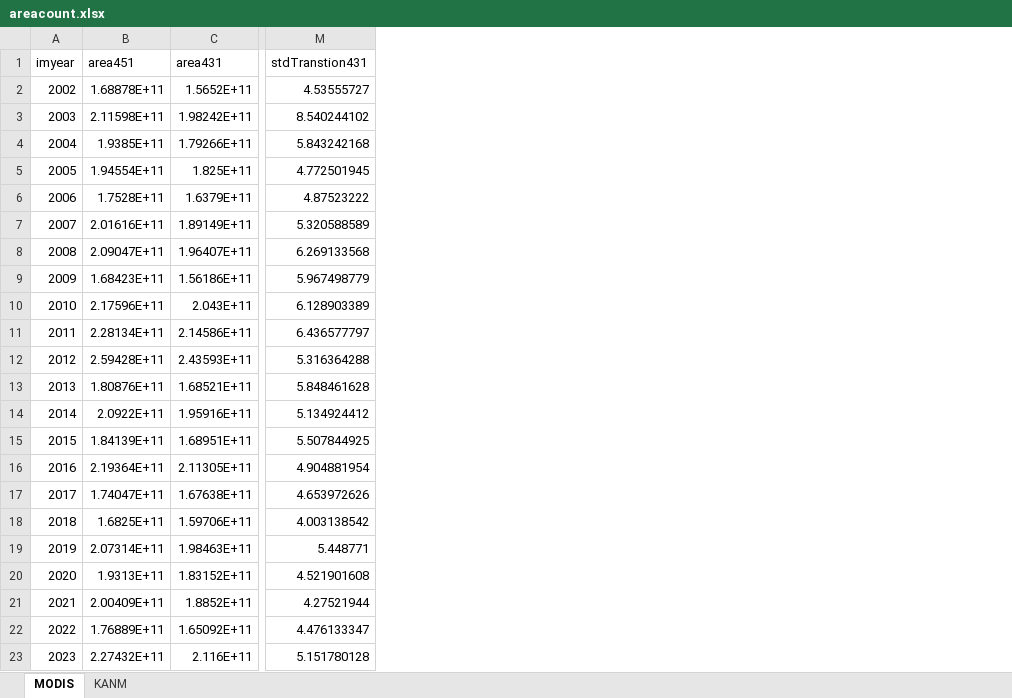
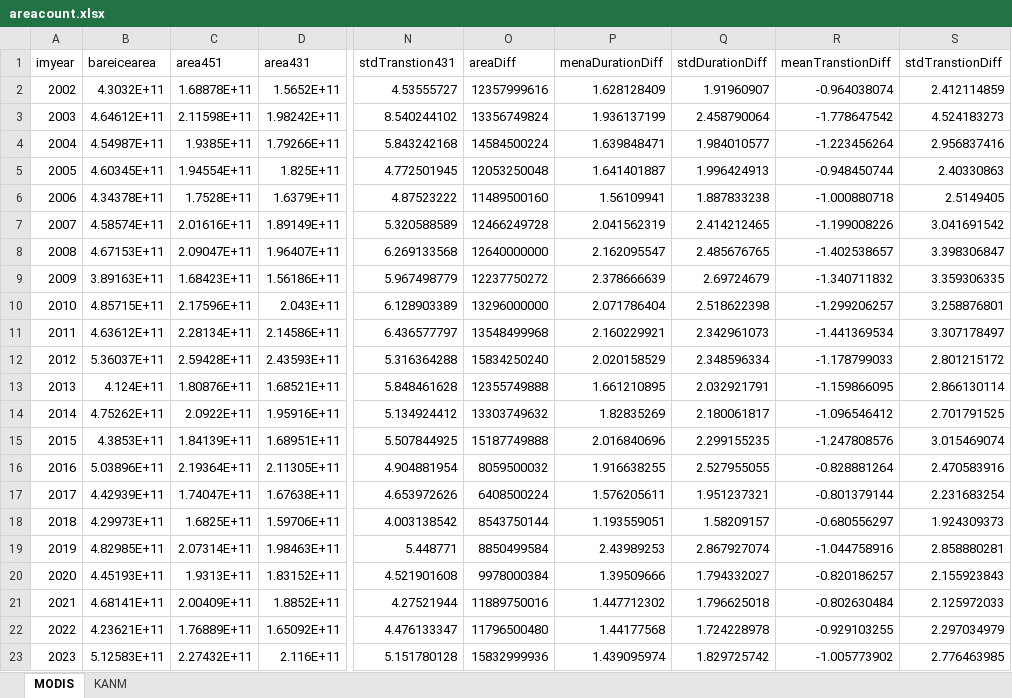
Before and after one commit to fsn1995/Dark-ice-albedo-threshold, an Excel workbook: data/areacount.xlsx, sheet MODIS, drawn as a sheet; only a part is shown, gaps mark what is left out; values as stored, in another font and other column widths than the file's, no borders; the diff names each change by its address in the sheet, - before the commit and + after, or states it on an @@ line.

```diff
--- a/data/areacount.xlsx (sheet MODIS)
+++ b/data/areacount.xlsx (sheet MODIS)
+column B (bareicearea), rows 2-23: 4.3032E+11 | 4.64612E+11 | 4.54987E+11 | 4.60345E+11 | 4.34378E+11 | 4.58574E+11 | 4.67153E+11 | 3.89163E+11 | 4.85715E+11 | 4.63612E+11 | 5.36037E+11 | 4.124E+11 | 4.75262E+11 | 4.3853E+11 | 5.03896E+11 | 4.42939E+11 | 4.29973E+11 | 4.82985E+11 | 4.45193E+11 | 4.68141E+11 | 4.23621E+11 | 5.12583E+11
+column O (areaDiff), rows 2-23: 12357999616 | 13356749824 | 14584500224 | 12053250048 | 11489500160 | 12466249728 | 12640000000 | 12237750272 | 13296000000 | 13548499968 | 15834250240 | 12355749888 | 13303749632 | 15187749888 | 8059500032 | 6408500224 | 8543750144 | 8850499584 | 9978000384 | 11889750016 | 11796500480 | 15832999936
+column P (menaDurationDiff), rows 2-23: 1.628128409 | 1.936137199 | 1.639848471 | 1.641401887 | 1.56109941 | 2.041562319 | 2.162095547 | 2.378666639 | 2.071786404 | 2.160229921 | 2.020158529 | 1.661210895 | 1.82835269 | 2.016840696 | 1.916638255 | 1.576205611 | 1.193559051 | 2.43989253 | 1.39509666 | 1.447712302 | 1.44177568 | 1.439095974
+column Q (stdDurationDiff), rows 2-23: 1.91960907 | 2.458790064 | 1.984010577 | 1.996424913 | 1.887833238 | 2.414212465 | 2.485676765 | 2.69724679 | 2.518622398 | 2.342961073 | 2.348596334 | 2.032921791 | 2.180061817 | 2.299155235 | 2.527955055 | 1.951237321 | 1.58209157 | 2.867927074 | 1.794332027 | 1.796625018 | 1.724228978 | 1.829725742
+column R (meanTranstionDiff), rows 2-23: -0.964038074 | -1.778647542 | -1.223456264 | -0.948450744 | -1.000880718 | -1.199008226 | -1.402538657 | -1.340711832 | -1.299206257 | -1.441369534 | -1.178799033 | -1.159866095 | -1.096546412 | -1.247808576 | -0.828881264 | -0.801379144 | -0.680556297 | -1.044758916 | -0.820186257 | -0.802630484 | -0.929103255 | -1.005773902
+column S (stdTranstionDiff), rows 2-23: 2.412114859 | 4.524183273 | 2.956837416 | 2.40330863 | 2.5149405 | 3.041691542 | 3.398306847 | 3.359306335 | 3.258876801 | 3.307178497 | 2.801215172 | 2.866130114 | 2.701791525 | 3.015469074 | 2.470583916 | 2.231683254 | 1.924309373 | 2.858880281 | 2.155923843 | 2.125972033 | 2.297034979 | 2.776463985
```
Also changed, not shown: 13 other files.
